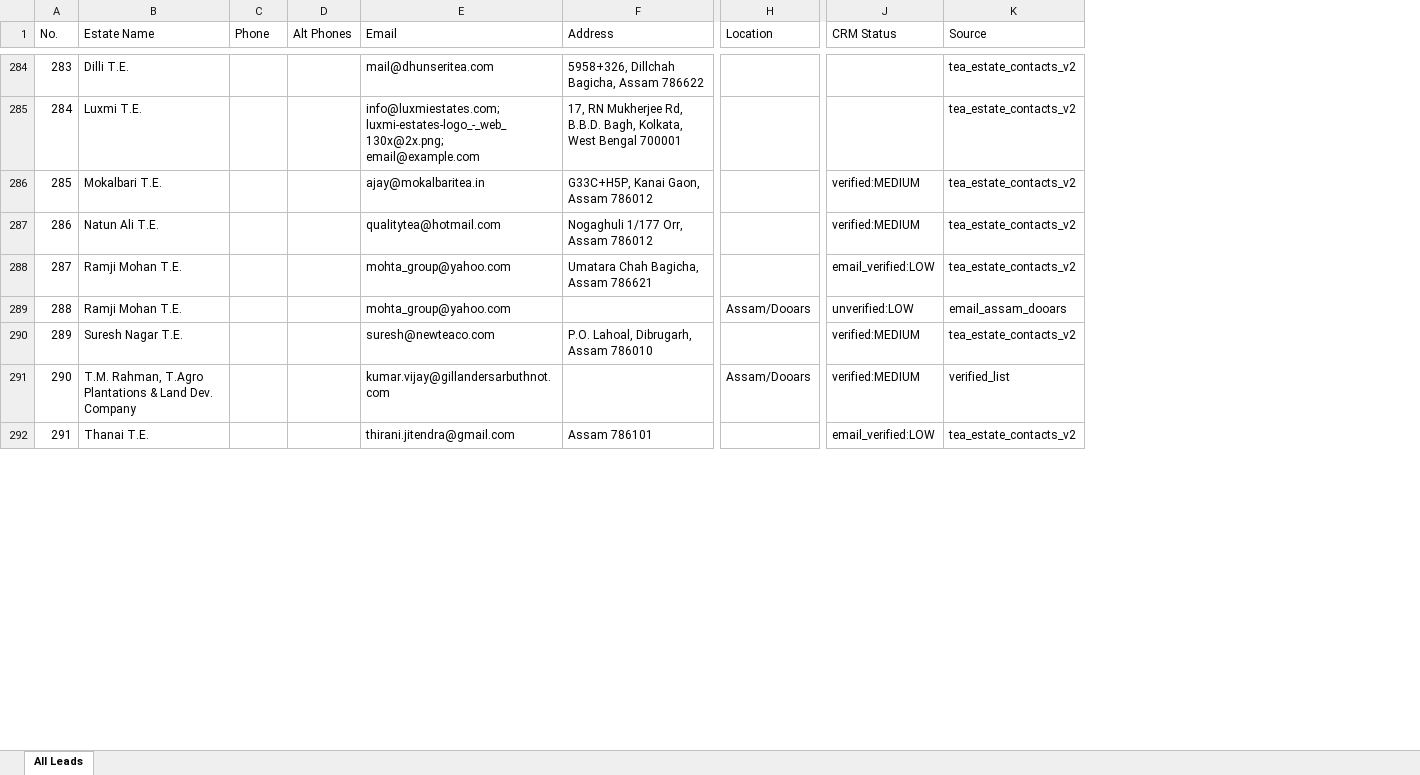
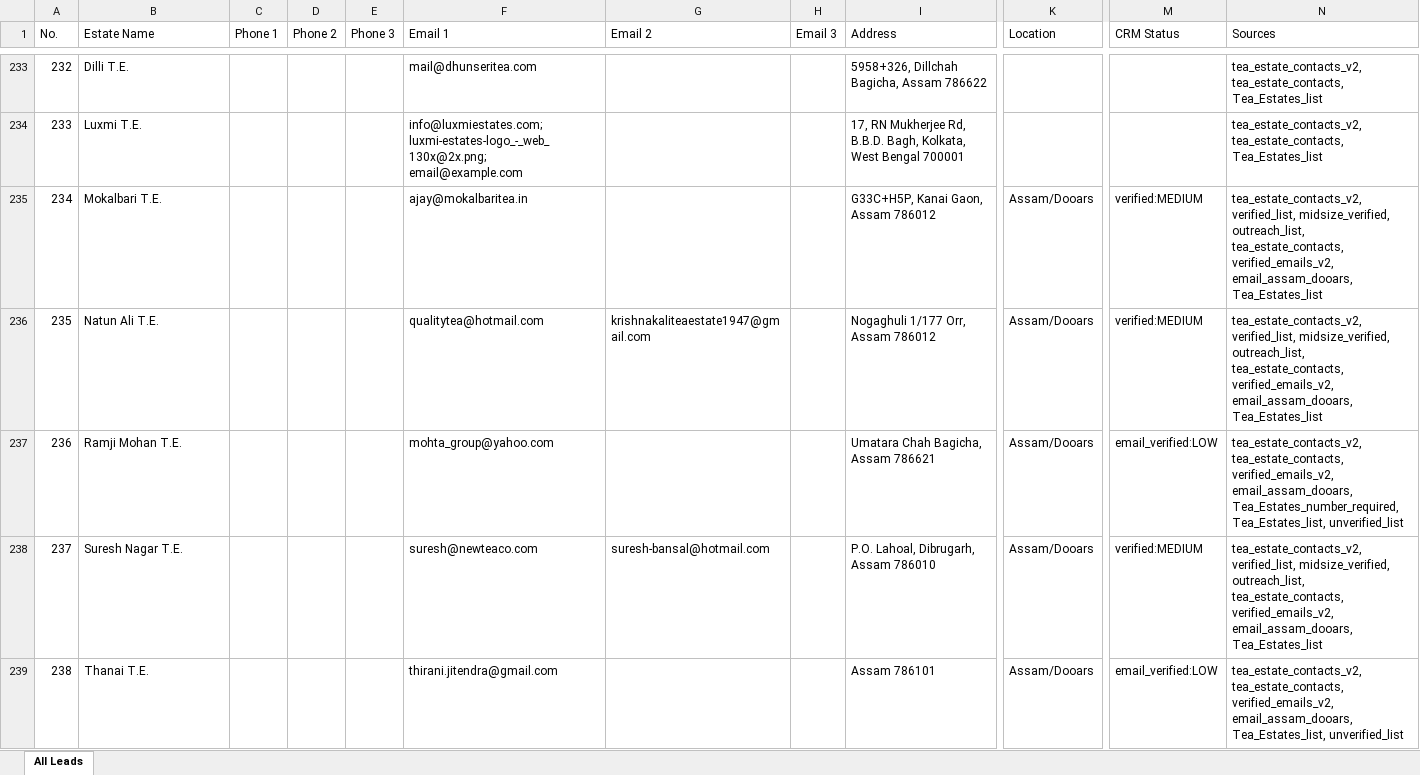
Before and after one commit to g2m7/gardensuite-marketing, an Excel workbook: marketing/whatsapp-campaigns/face-attendance-weight/GS_Leads_Consolidated_20260802.xlsx, sheet All Leads, drawn as a sheet; only a part is shown, gaps mark what is left out; values as stored, in another font and other column widths than the file's, no cell formats; removed rows and columns are numbered as before the commit, all else as after; rows hold the shown columns only; the diff covers the shown part only; the diff names each change by its address in the sheet, - before the commit and + after, or states it on an @@ line.

Commit message:
leads: v2 consolidation - union-find clustering, up to 3 phones + 3 emails per estate
- 2167 raw rows across 12 sources clustered into 834 unique estate leads
- Same estate matched via shared phone OR shared email OR estate name
- Each row now has Phone 1/2/3 + Email 1/2/3 (best contacts preserved)
- 22 estates have 2+ phones, 7 have 3+ phones
- Sources column lists every source that contributed to that row

```diff
--- a/marketing/whatsapp-campaigns/face-attendance-weight/GS_Leads_Consolidated_20260802.xlsx (sheet All Leads)
+++ b/marketing/whatsapp-campaigns/face-attendance-weight/GS_Leads_Consolidated_20260802.xlsx (sheet All Leads)
-column D (Alt Phones), empty
+column D (Phone 2), empty
+column E (Phone 3), empty
+column G (Email 2), rows 236-238: krishnakaliteaestate1947@gmail.com |  | suresh-bansal@hotmail.com
+column H (Email 3), empty
-column K (Source), rows 284-288: all tea_estate_contacts_v2; row 290: tea_estate_contacts_v2; row 292: tea_estate_contacts_v2
+column N (Sources), rows 233-239: tea_estate_contacts_v2, tea_estate_contacts, Tea_Estates_list | tea_estate_contacts_v2, tea_estate_contacts, Tea_Estates_list | tea_estate_contacts_v2, verified_list, midsize_verified, outreach_list, tea_estate_contacts, verified_emails_v2, email_assam_dooars, Tea_Estates_list | tea_estate_contacts_v2, verified_list, midsize_verified, outreach_list, tea_estate_contacts, verified_emails_v2, email_assam_dooars, Tea_Estates_list | tea_estate_contacts_v2, tea_estate_contacts, verified_emails_v2, email_assam_dooars, Tea_Estates_number_required, Tea_Estates_list, unverified_list | tea_estate_contacts_v2, verified_list, midsize_verified, outreach_list, tea_estate_contacts, verified_emails_v2, email_assam_dooars, Tea_Estates_list | tea_estate_contacts_v2, tea_estate_contacts, verified_emails_v2, email_assam_dooars, Tea_Estates_list, unverified_list
-C1: Phone
+C1: Phone 1
-F1: Email
+F1: Email 1
@@ column A (No.) renumbered from row 6 down @@
-K235:K237 (Location): (empty)
+K235:K237 (Location): Assam/Dooars
-row 289: 288 | Ramji Mohan T.E. |  |  | mohta_group@yahoo.com |  | Assam/Dooars | unverified:LOW | email_assam_dooars
-K238 (Location): (empty)
+K238 (Location): Assam/Dooars
-row 291: 290 | T.M. Rahman, T.Agro Plantations & Land Dev. Company |  |  | kumar.vijay@gillandersarbuthnot.com |  | Assam/Dooars | verified:MEDIUM | verified_list
-K239 (Location): (empty)
+K239 (Location): Assam/Dooars
```
Also changed, not shown: 4 added rows, 99 removed rows and 39 edited cells elsewhere in this sheet, cell formats, 1 other file.
